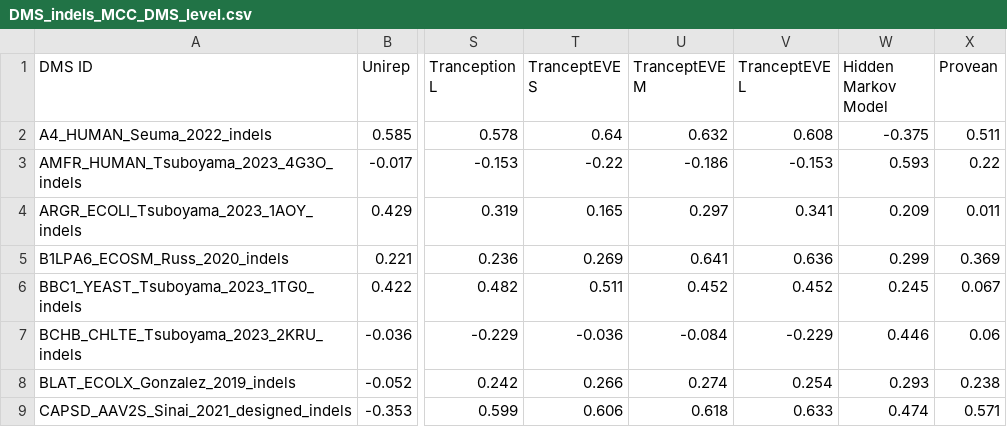
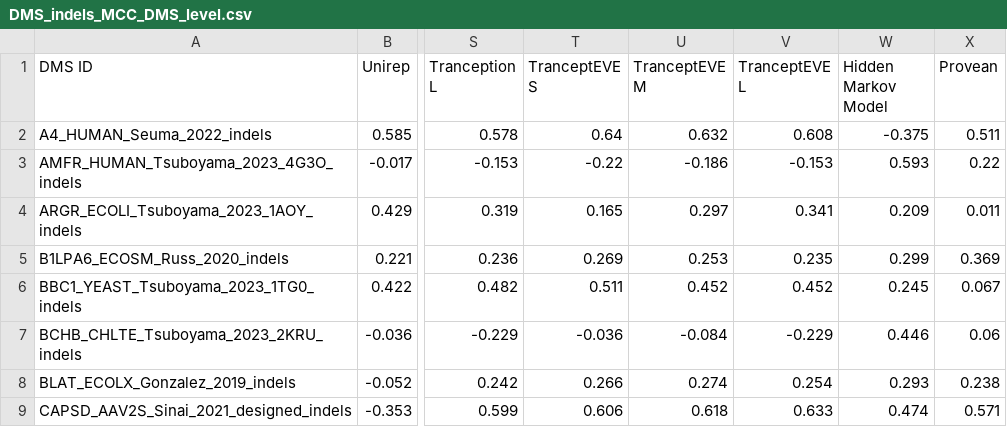
Before and after one commit to OATML-Markslab/ProteinGym, a CSV file: benchmarks/DMS_zero_shot/indels/MCC/DMS_indels_MCC_DMS_level.csv, drawn as a sheet; only a part is shown, gaps mark what is left out; the diff names each change by its address in the sheet, - before the commit and + after, or states it on an @@ line.

```diff
--- a/benchmarks/DMS_zero_shot/indels/MCC/DMS_indels_MCC_DMS_level.csv
+++ b/benchmarks/DMS_zero_shot/indels/MCC/DMS_indels_MCC_DMS_level.csv
-U5 (TranceptEVE M): 0.641
+U5 (TranceptEVE M): 0.253
-V5 (TranceptEVE L): 0.636
+V5 (TranceptEVE L): 0.235
```
Also changed, not shown: benchmarks/DMS_zero_shot/indels/AUC/DMS_indels_AUC_DMS_level.csv, benchmarks/DMS_zero_shot/indels/AUC/Summary_performance_DMS_indels_AUC.csv, 15 other files.
